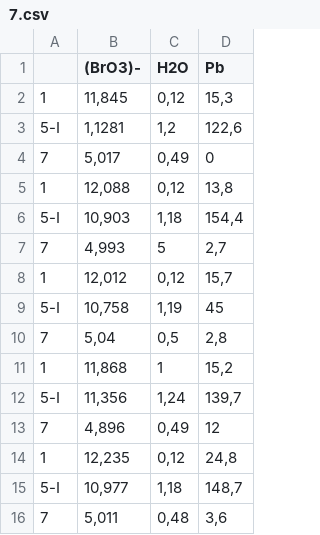
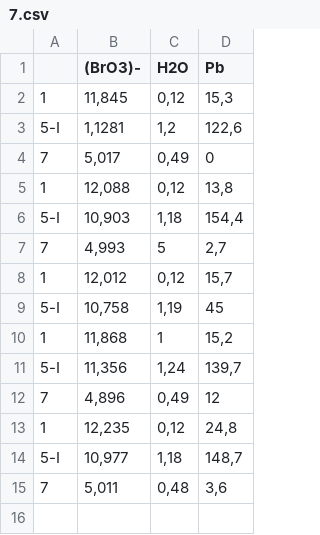
Before and after one commit to yaroslavvy/RMG-61-2010, a CSV file: RMG-61-2010/7.csv, drawn as a sheet; the diff names each change by its address in the sheet, - before the commit and + after, or states it on an @@ line.

```diff
--- a/RMG-61-2010/7.csv
+++ b/RMG-61-2010/7.csv
-row 10: 7 | 5,04 | 0,5 | 2,8
```
Also changed, not shown: RMG-61-2010/4.csv, RMG-61-2010/5.csv, 3 other files.
